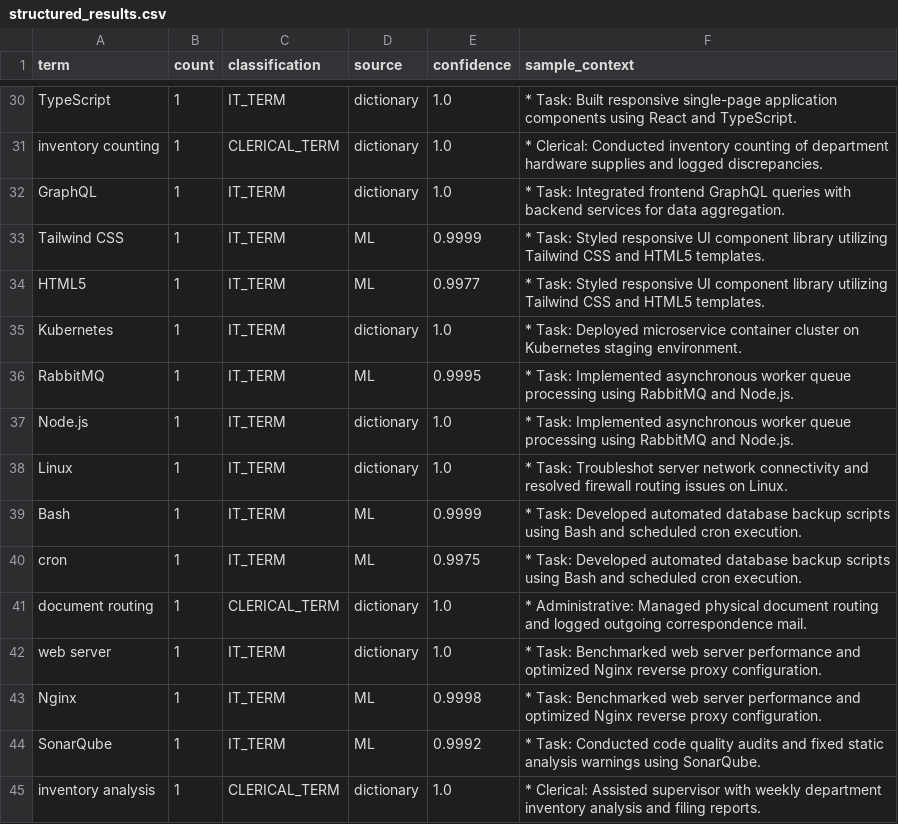
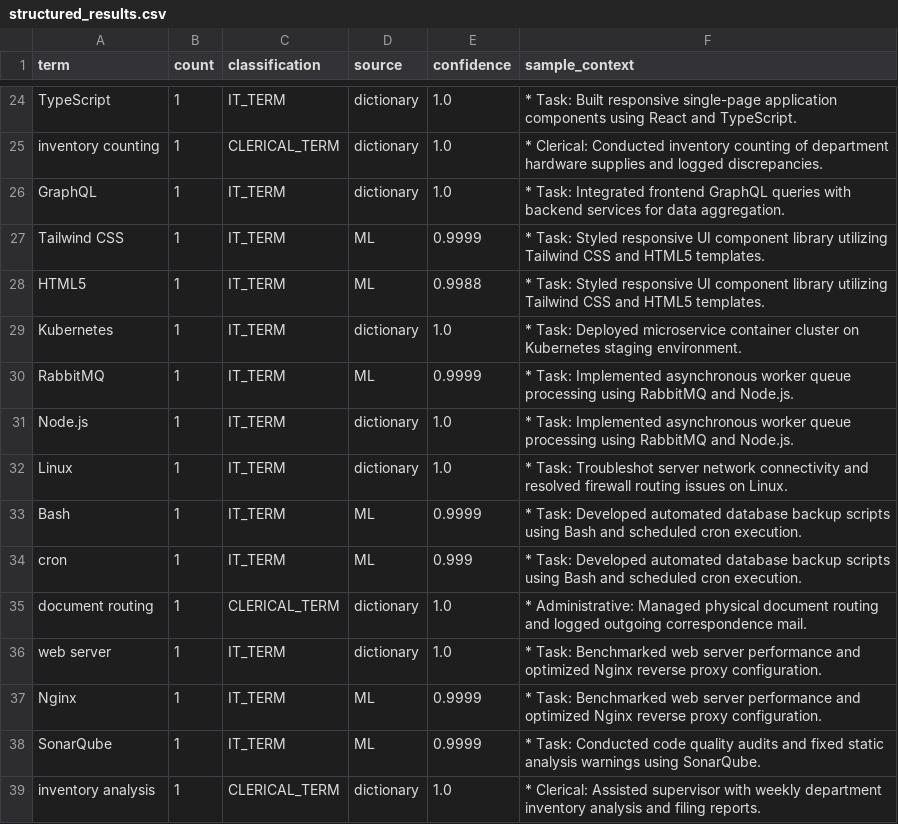
Before and after one commit to caineirb/spaCy-training, a CSV file: data/structured_results.csv, drawn as a sheet; only a part is shown, gaps mark what is left out; the diff covers the shown part only.

```diff
--- a/data/structured_results.csv
+++ b/data/structured_results.csv
@@ -33,5 +27,5 @@ GraphQL,1,IT_TERM,dictionary,1.0,* Task: Integrated frontend GraphQL queries wit
 Tailwind CSS,1,IT_TERM,ML,0.9999,* Task: Styled responsive UI component library utilizing Tailwind CSS and HTML5 templates.
-HTML5,1,IT_TERM,ML,0.9977,* Task: Styled responsive UI component library utilizing Tailwind CSS and HTML5 templates.
+HTML5,1,IT_TERM,ML,0.9988,* Task: Styled responsive UI component library utilizing Tailwind CSS and HTML5 templates.
 Kubernetes,1,IT_TERM,dictionary,1.0,* Task: Deployed microservice container cluster on Kubernetes staging environment.
-RabbitMQ,1,IT_TERM,ML,0.9995,* Task: Implemented asynchronous worker queue processing using RabbitMQ and Node.js.
+RabbitMQ,1,IT_TERM,ML,0.9999,* Task: Implemented asynchronous worker queue processing using RabbitMQ and Node.js.
 Node.js,1,IT_TERM,dictionary,1.0,* Task: Implemented asynchronous worker queue processing using RabbitMQ and Node.js.
@@ -39,7 +33,7 @@ Linux,1,IT_TERM,dictionary,1.0,* Task: Troubleshot server network connectivity a
 Bash,1,IT_TERM,ML,0.9999,* Task: Developed automated database backup scripts using Bash and scheduled cron execution.
-cron,1,IT_TERM,ML,0.9975,* Task: Developed automated database backup scripts using Bash and scheduled cron execution.
+cron,1,IT_TERM,ML,0.999,* Task: Developed automated database backup scripts using Bash and scheduled cron execution.
 document routing,1,CLERICAL_TERM,dictionary,1.0,* Administrative: Managed physical document routing and logged outgoing correspondence mail.
 web server,1,IT_TERM,dictionary,1.0,* Task: Benchmarked web server performance and optimized Nginx reverse proxy configuration.
-Nginx,1,IT_TERM,ML,0.9998,* Task: Benchmarked web server performance and optimized Nginx reverse proxy configuration.
-SonarQube,1,IT_TERM,ML,0.9992,* Task: Conducted code quality audits and fixed static analysis warnings using SonarQube.
+Nginx,1,IT_TERM,ML,0.9999,* Task: Benchmarked web server performance and optimized Nginx reverse proxy configuration.
+SonarQube,1,IT_TERM,ML,0.9999,* Task: Conducted code quality audits and fixed static analysis warnings using SonarQube.
 inventory analysis,1,CLERICAL_TERM,dictionary,1.0,* Clerical: Assisted supervisor with weekly department inventory analysis and filing reports.
```
Also changed, not shown: 1 added row, 7 removed rows and 3 edited cells elsewhere in this file, data/terms.csv, 11 other files.
